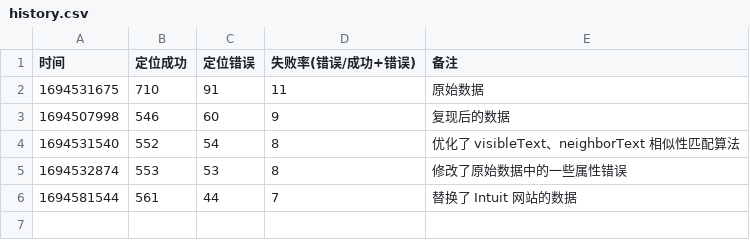
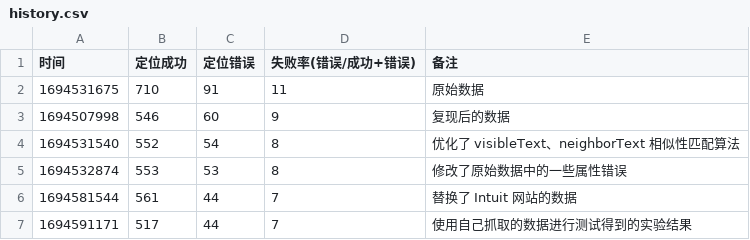
Before and after one commit to wuhonglei/Similo2-JS, a CSV file: __test__/history.csv, drawn as a sheet.

Commit message:
test: 保存我们属性的实验结果

```diff
--- a/__test__/history.csv
+++ b/__test__/history.csv
@@ -6 +6,2 @@
 1694581544,561,44,7,替换了 Intuit 网站的数据
+1694591171,517,44,7,使用自己抓取的数据进行测试得到的实验结果
```
Also changed, not shown: 3 other files.
